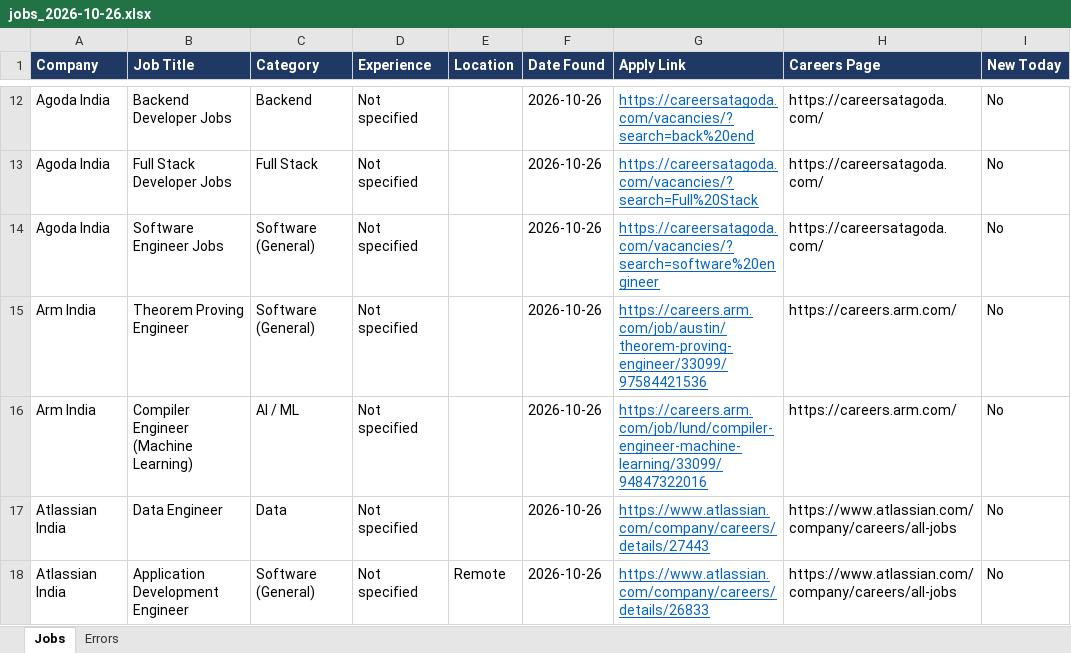
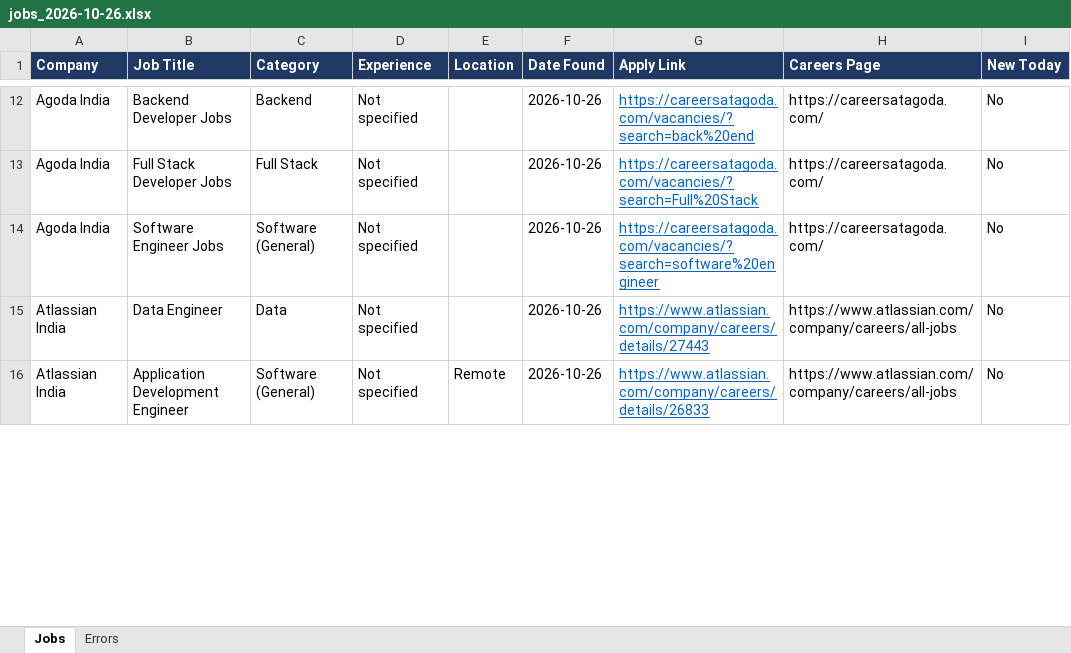
Before and after one commit to Lakshhiitaaa/JobTracker, an Excel workbook: reports/jobs_2026-10-26.xlsx, sheet Jobs, drawn as a sheet; only a part is shown, gaps mark what is left out; values as stored, in another font and other column widths than the file's, no borders; removed rows and columns are numbered as before the commit, all else as after; the diff covers the shown part only; the diff names each change by its address in the sheet, - before the commit and + after, or states it on an @@ line.

```diff
--- a/reports/jobs_2026-10-26.xlsx (sheet Jobs)
+++ b/reports/jobs_2026-10-26.xlsx (sheet Jobs)
-row 15: Arm India | Theorem Proving Engineer | Software (General) | Not specified |  | 2026-10-26 | https://careers.arm.com/job/austin/theorem-proving-engineer/33099/97584421536 | https://careers.arm.com/ | No
-row 16: Arm India | Compiler Engineer (Machine Learning) | AI / ML | Not specified |  | 2026-10-26 | https://careers.arm.com/job/lund/compiler-engineer-machine-learning/33099/94847322016 | https://careers.arm.com/ | No
```
Also changed, not shown: 2 added rows, 6 removed rows and 1 moved row elsewhere in this sheet, sheet Errors, 1 other file.
